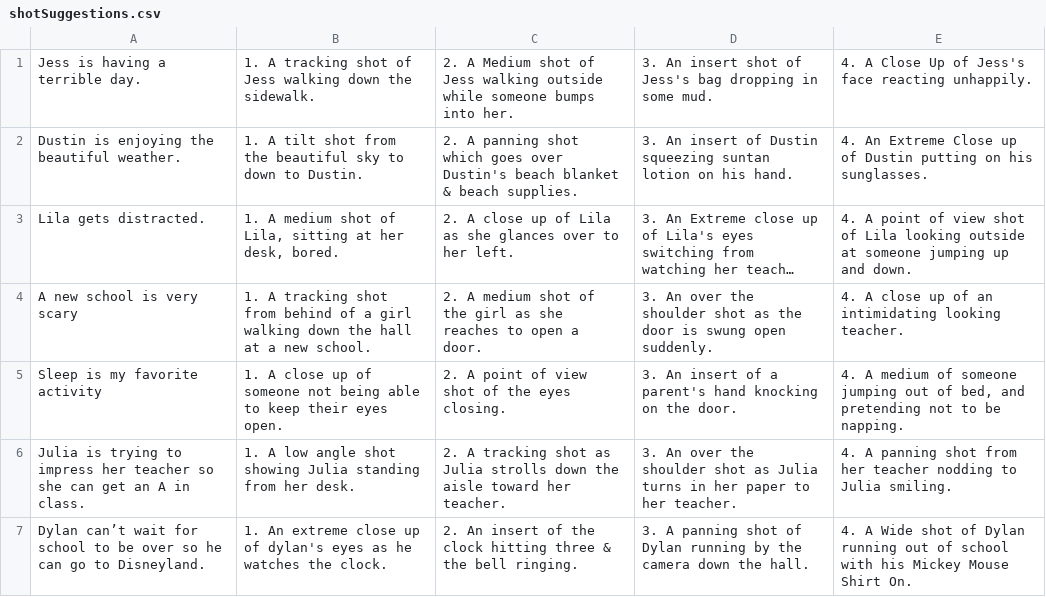
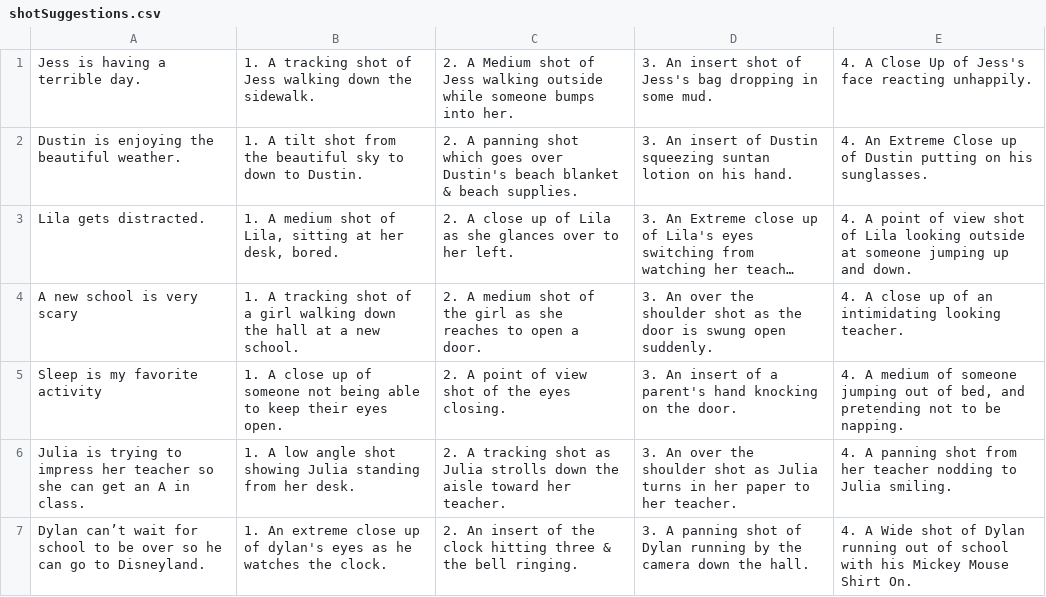
Before and after one commit to ltrickey/FromShotToStory, a CSV file: MoviePracticeApp/MoviePracticeApp/shotSuggestions.csv, drawn as a sheet; long unchanged cells end in …; the diff names each change by its address in the sheet, - before the commit and + after, or states it on an @@ line.

```diff
--- a/MoviePracticeApp/MoviePracticeApp/shotSuggestions.csv
+++ b/MoviePracticeApp/MoviePracticeApp/shotSuggestions.csv
-B4: …tracking shot from behind of a…
+B4: …tracking shot of a…
```
Also changed, not shown: MoviePracticeApp/MoviePracticeApp/shotData.csv, 9 other files.
